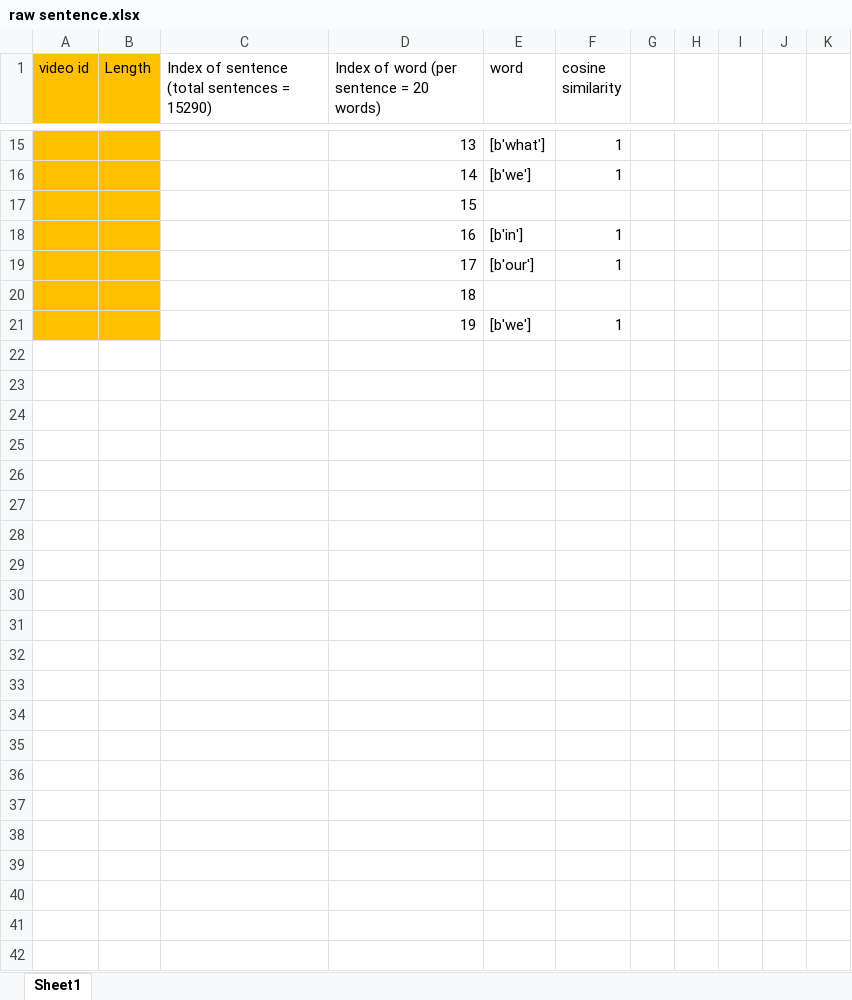
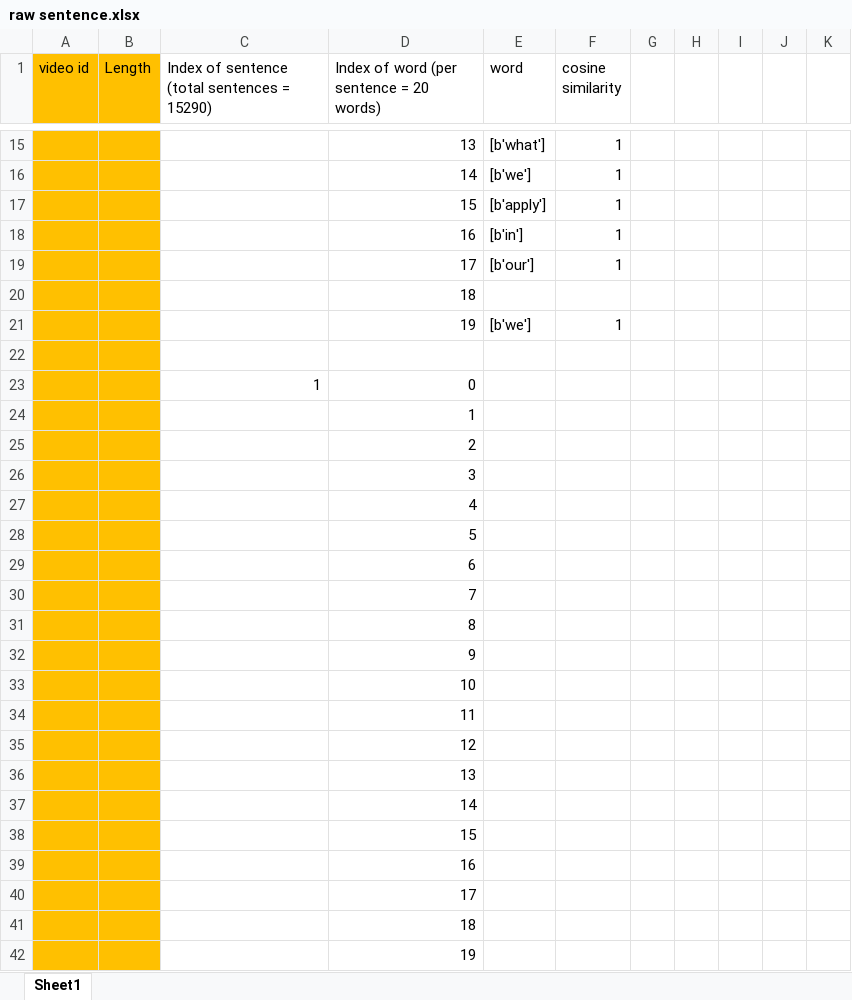
Before and after one commit to ayushiiamin/Multimodal-Emotion-Recognition, an Excel workbook: Dissertation/dataset/csv_files/raw sentence.xlsx, sheet Sheet1, drawn as a sheet; only a part is shown, gaps mark what is left out; values as stored, in another font and other column widths than the file's, no borders; the diff covers the shown part only; the diff names each change by its address in the sheet, - before the commit and + after, or states it on an @@ line.

Commit message:
updates

```diff
--- a/Dissertation/dataset/csv_files/raw sentence.xlsx (sheet Sheet1)
+++ b/Dissertation/dataset/csv_files/raw sentence.xlsx (sheet Sheet1)
+row 17:  |  |  | 15 | [b'apply'] | 1
+row 22: (empty)
+row 23:  |  | 1 | 0
+row 24:  |  |  | 1
+row 25:  |  |  | 2
@@ row 5 moved to row 26: 3 @@
@@ row 6 moved to row 27: 4 @@
@@ row 7 moved to row 28: 5 @@
@@ row 8 moved to row 29: 6 @@
+row 30:  |  |  | 7
+row 31:  |  |  | 8
+row 32:  |  |  | 9
+row 33:  |  |  | 10
+row 34:  |  |  | 11
+row 35:  |  |  | 12
+row 36:  |  |  | 13
+row 37:  |  |  | 14
@@ row 17 moved to row 38: 15 @@
+row 39:  |  |  | 16
+row 40:  |  |  | 17
+row 41:  |  |  | 18
+row 42:  |  |  | 19
```
Also changed, not shown: 4 added rows and 4 edited cells elsewhere in this sheet.
